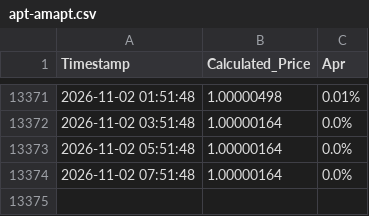
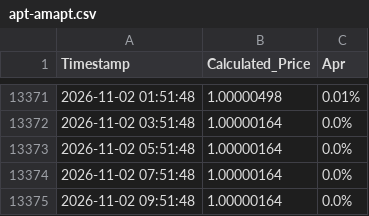
Before and after one commit to aiaiai829/aiaiai829.github.io, a CSV file: apt-amapt.csv, drawn as a sheet; only a part is shown, gaps mark what is left out; the diff names each change by its address in the sheet, - before the commit and + after, or states it on an @@ line.

```diff
--- a/apt-amapt.csv
+++ b/apt-amapt.csv
+row 13375: 2026-11-02 09:51:48 | 1.00000164 | 0.0%
```
Also changed, not shown: apt-thapt.csv, sui-hasui-haedal.csv, 1 other file.
